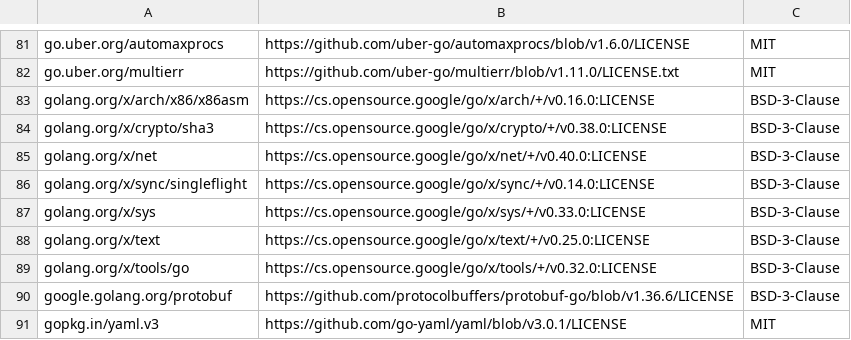
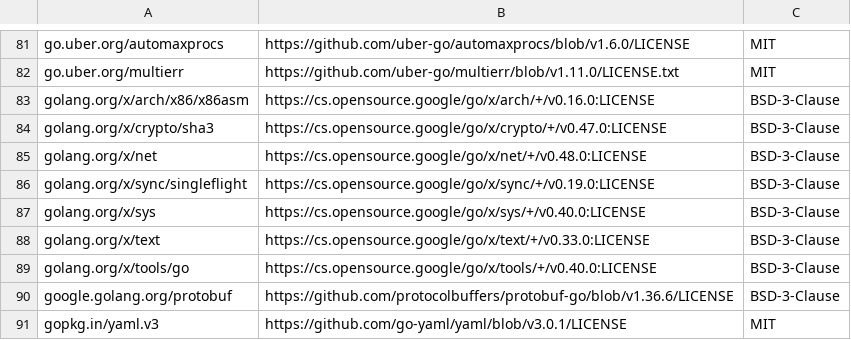
Before and after one commit to taosdata/taosadapter, a CSV file: license_report.csv, drawn as a sheet; only a part is shown, gaps mark what is left out.

Commit message:
chore: update license versions in license_report.csv (#469)

```diff
--- a/license_report.csv
+++ b/license_report.csv
@@ -83,8 +83,8 @@ go.uber.org/multierr,https://github.com/uber-go/multierr/blob/v1.11.0/LICENSE.tx
 golang.org/x/arch/x86/x86asm,https://cs.opensource.google/go/x/arch/+/v0.16.0:LICENSE,BSD-3-Clause
-golang.org/x/crypto/sha3,https://cs.opensource.google/go/x/crypto/+/v0.38.0:LICENSE,BSD-3-Clause
-golang.org/x/net,https://cs.opensource.google/go/x/net/+/v0.40.0:LICENSE,BSD-3-Clause
-golang.org/x/sync/singleflight,https://cs.opensource.google/go/x/sync/+/v0.14.0:LICENSE,BSD-3-Clause
-golang.org/x/sys,https://cs.opensource.google/go/x/sys/+/v0.33.0:LICENSE,BSD-3-Clause
-golang.org/x/text,https://cs.opensource.google/go/x/text/+/v0.25.0:LICENSE,BSD-3-Clause
-golang.org/x/tools/go,https://cs.opensource.google/go/x/tools/+/v0.32.0:LICENSE,BSD-3-Clause
+golang.org/x/crypto/sha3,https://cs.opensource.google/go/x/crypto/+/v0.47.0:LICENSE,BSD-3-Clause
+golang.org/x/net,https://cs.opensource.google/go/x/net/+/v0.48.0:LICENSE,BSD-3-Clause
+golang.org/x/sync/singleflight,https://cs.opensource.google/go/x/sync/+/v0.19.0:LICENSE,BSD-3-Clause
+golang.org/x/sys,https://cs.opensource.google/go/x/sys/+/v0.40.0:LICENSE,BSD-3-Clause
+golang.org/x/text,https://cs.opensource.google/go/x/text/+/v0.33.0:LICENSE,BSD-3-Clause
+golang.org/x/tools/go,https://cs.opensource.google/go/x/tools/+/v0.40.0:LICENSE,BSD-3-Clause
 google.golang.org/protobuf,https://github.com/protocolbuffers/protobuf-go/blob/v1.36.6/LICENSE,BSD-3-Clause
```
